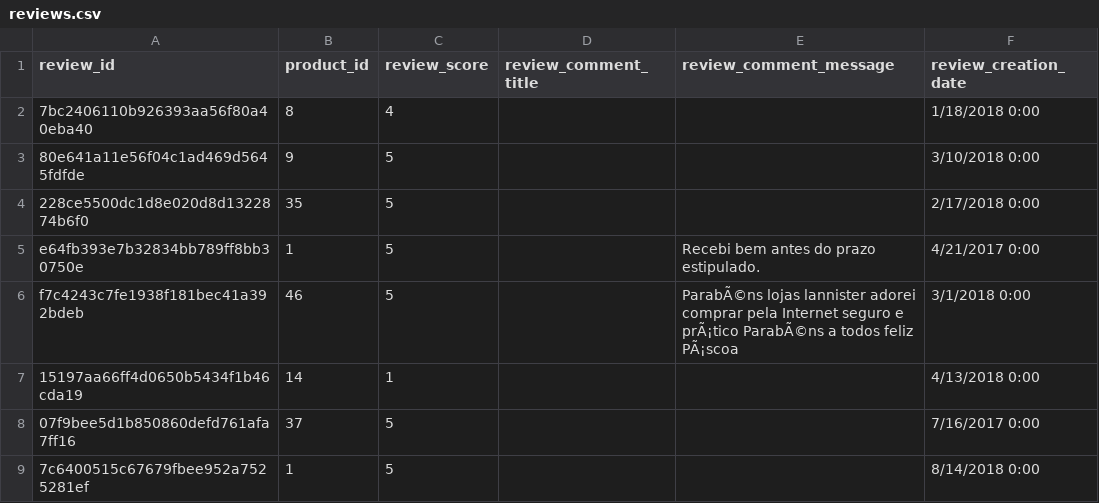
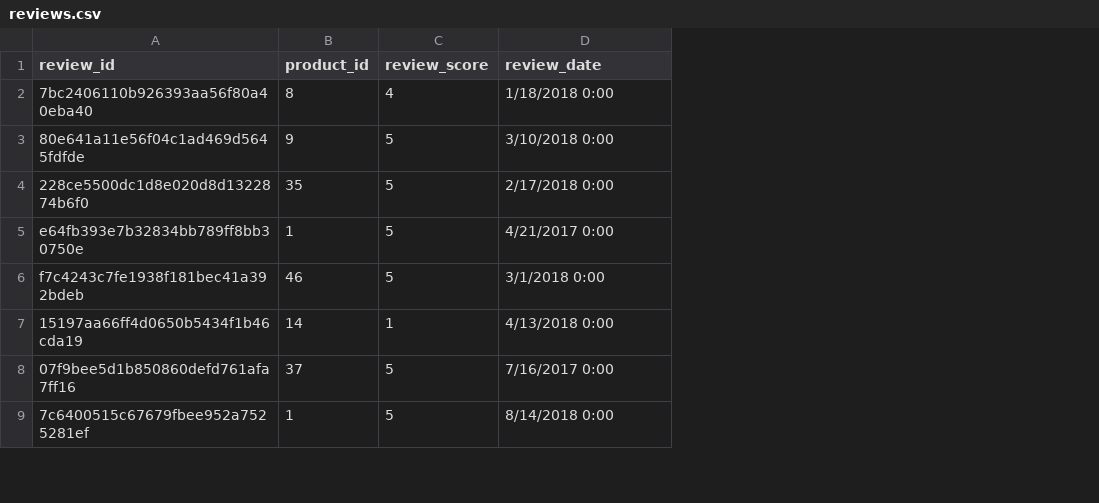
Before and after one commit to koshitha-nable/demo-etl-airflow, a CSV file: src/reviews.csv, drawn as a sheet; only a part is shown; removed rows and columns are numbered as before the commit, all else as after; the diff names each change by its address in the sheet, - before the commit and + after, or states it on an @@ line.

Commit message:
Updated project to load src data

```diff
--- a/src/reviews.csv
+++ b/src/reviews.csv
-column D (review_comment_title), empty
-column E (review_comment_message), rows 5-6: Recebi bem antes do prazo estipulado. | ParabÃ©ns lojas lannister adorei comprar pela Internet seguro e prÃ¡tico ParabÃ©ns a todos feliz PÃ¡scoa
-D1: review_creation_date
+D1: review_date
```
Also changed, not shown: 5 other files.
